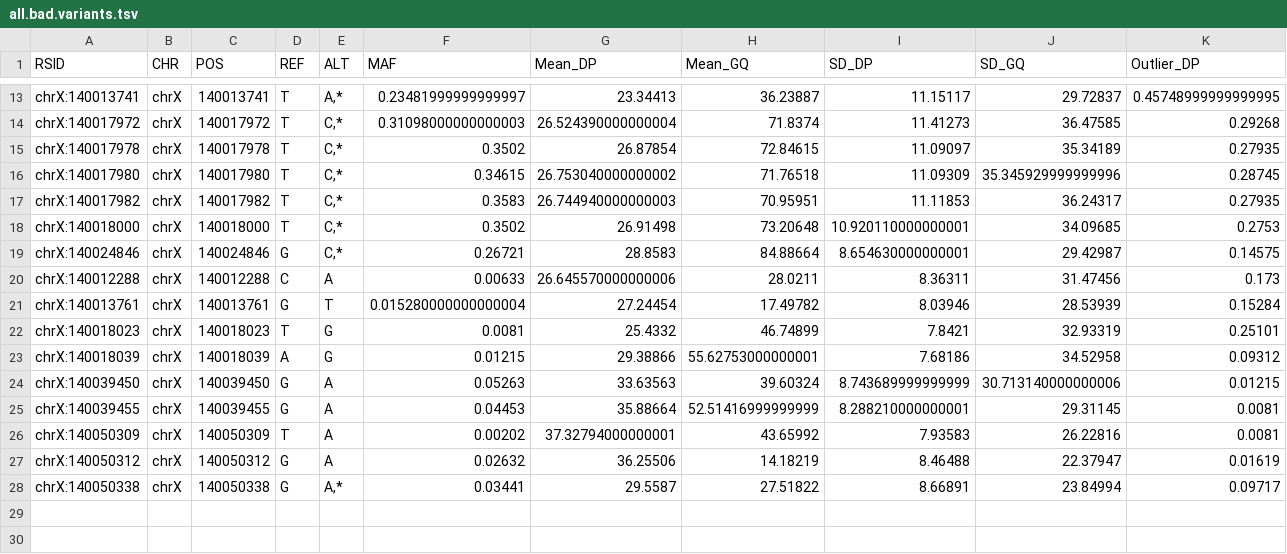
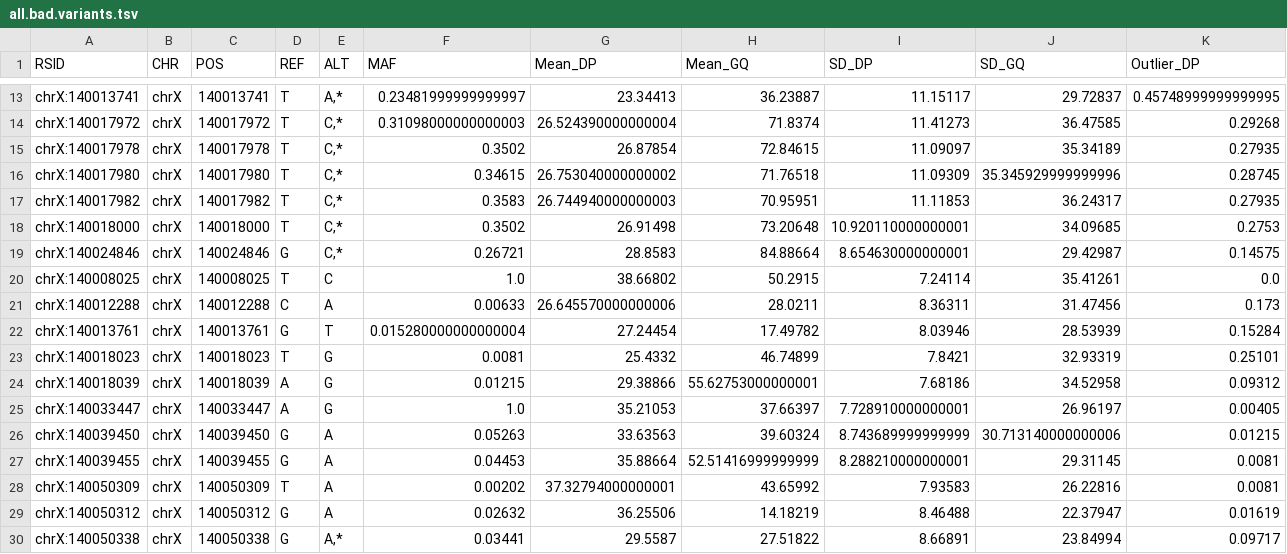
Before and after one commit to avallonking/ForestQC, a TSV file: examples/example_output/all.bad.variants.tsv, drawn as a sheet; only a part is shown, gaps mark what is left out; rows hold the shown columns only; the diff names each change by its address in the sheet, - before the commit and + after, or states it on an @@ line.

```diff
--- a/examples/example_output/all.bad.variants.tsv
+++ b/examples/example_output/all.bad.variants.tsv
+row 20: chrX:140008025 | chrX | 140008025 | T | C | 1.0 | 38.66802 | 50.2915 | 7.24114 | 35.41261 | 0.0
+row 25: chrX:140033447 | chrX | 140033447 | A | G | 1.0 | 35.21053 | 37.66397 | 7.728910000000001 | 26.96197 | 0.00405
```
Also changed, not shown: examples/example_output/all.good.variants.tsv, examples/example_output/good.example.result.tsv, 3 other files.
